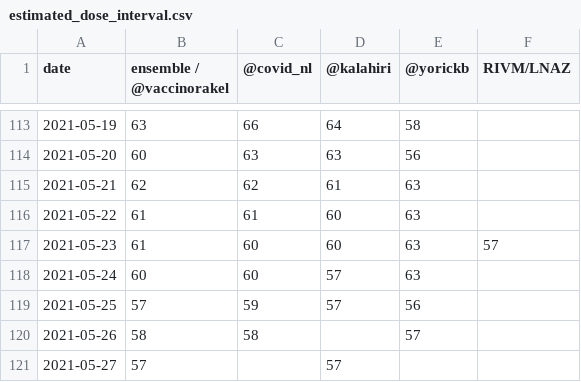
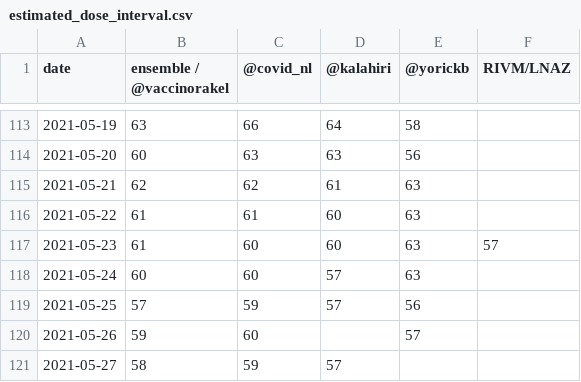
Before and after one commit to Sikerdebaard/vaccinatie-orakel, a CSV file: data/estimated_dose_interval.csv, drawn as a sheet; only a part is shown, gaps mark what is left out.

```diff
--- a/data/estimated_dose_interval.csv
+++ b/data/estimated_dose_interval.csv
@@ -119,3 +119,3 @@ date,ensemble / @vaccinorakel,@covid_nl,@kalahiri,@yorickb,RIVM/LNAZ
 2021-05-25,57,59,57,56,
-2021-05-26,58,58,,57,
-2021-05-27,57,,57,,
+2021-05-26,59,60,,57,
+2021-05-27,58,59,57,,
```
Also changed, not shown: data/ensemble.csv, data/models/covid_nl.csv, 10 other files.
